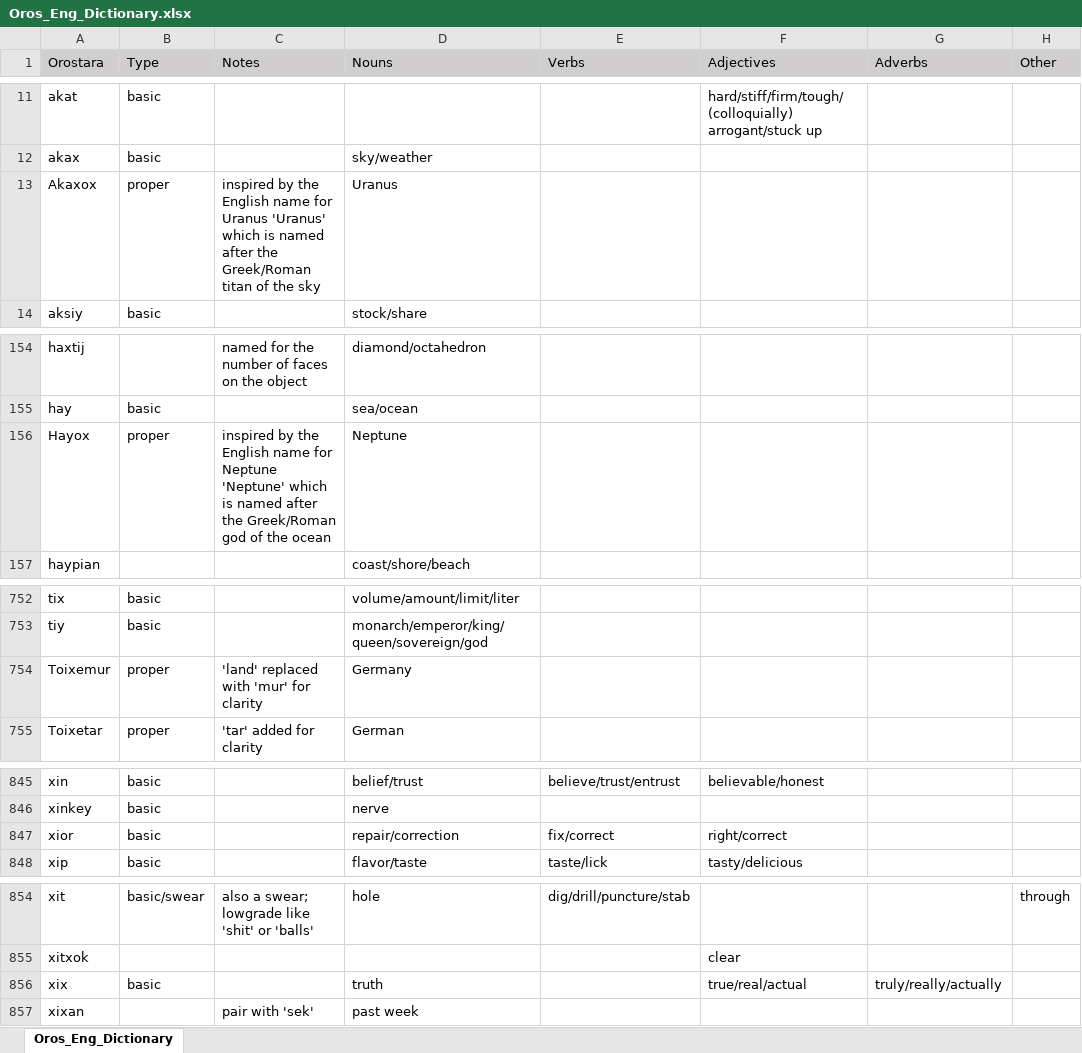
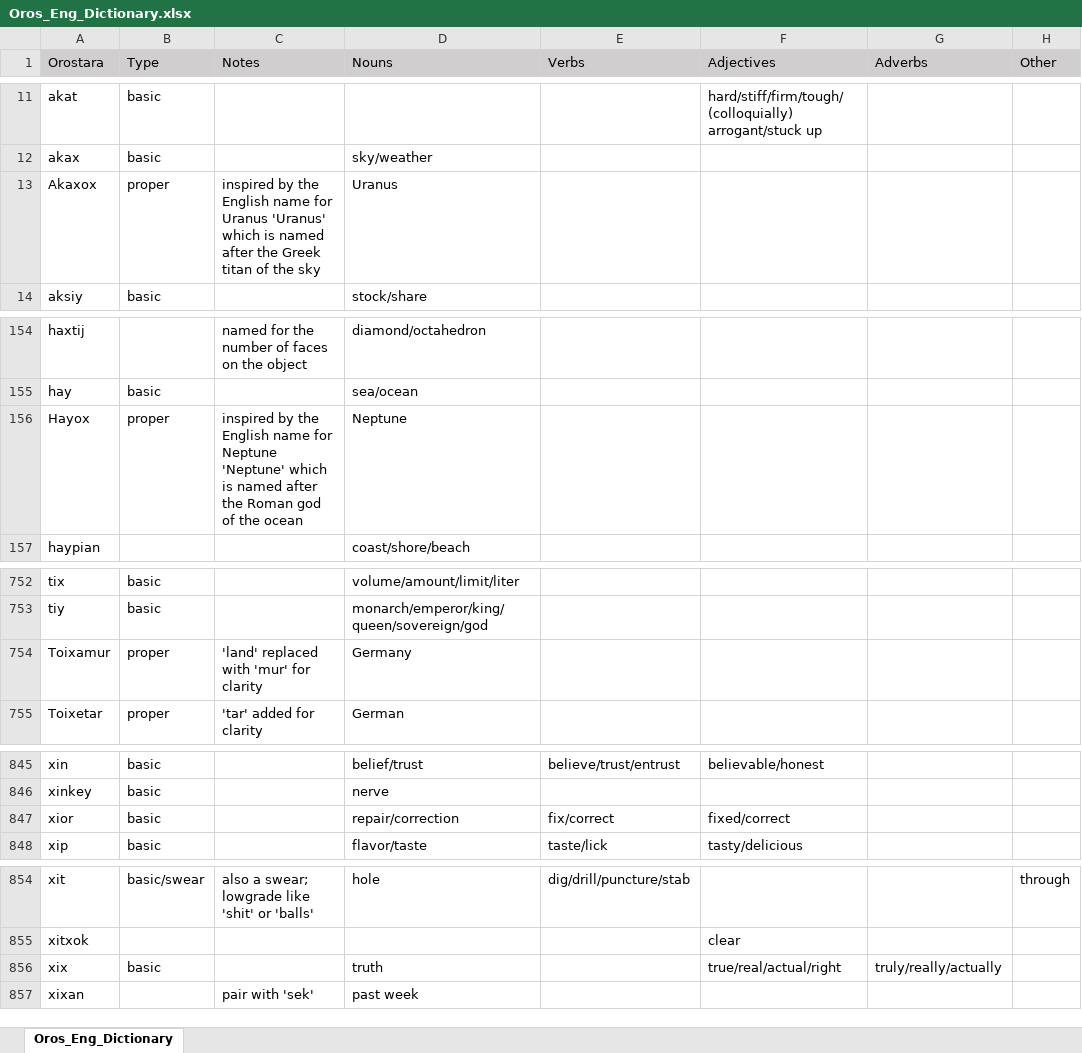
Before and after one commit to brushscape/Orostara-Dictionary, an Excel workbook: files/Oros_Eng_Dictionary.xlsx, sheet Oros_Eng_Dictionary, drawn as a sheet; only a part is shown, gaps mark what is left out; values as stored, in another font and other column widths than the file's, no borders; table styles not drawn; the diff covers the shown part only; the diff names each change by its address in the sheet, - before the commit and + after, or states it on an @@ line.

```diff
--- a/files/Oros_Eng_Dictionary.xlsx (sheet Oros_Eng_Dictionary)
+++ b/files/Oros_Eng_Dictionary.xlsx (sheet Oros_Eng_Dictionary)
-C13 (Notes): …after the Greek/Roman titan of…
+C13 (Notes): …after the Greek titan of…
-C156 (Notes): …after the Greek/Roman god of…
+C156 (Notes): …after the Roman god of…
-A754 (Orostara): Toixemur
+A754 (Orostara): Toixamur
-F847 (Adjectives): right/correct
+F847 (Adjectives): fixed/correct
-F856 (Adjectives): true/real/actual
+F856 (Adjectives): true/real/actual/right
```
Also changed, not shown: 1 added row and 12 edited cells elsewhere in this sheet, 4 other files.
